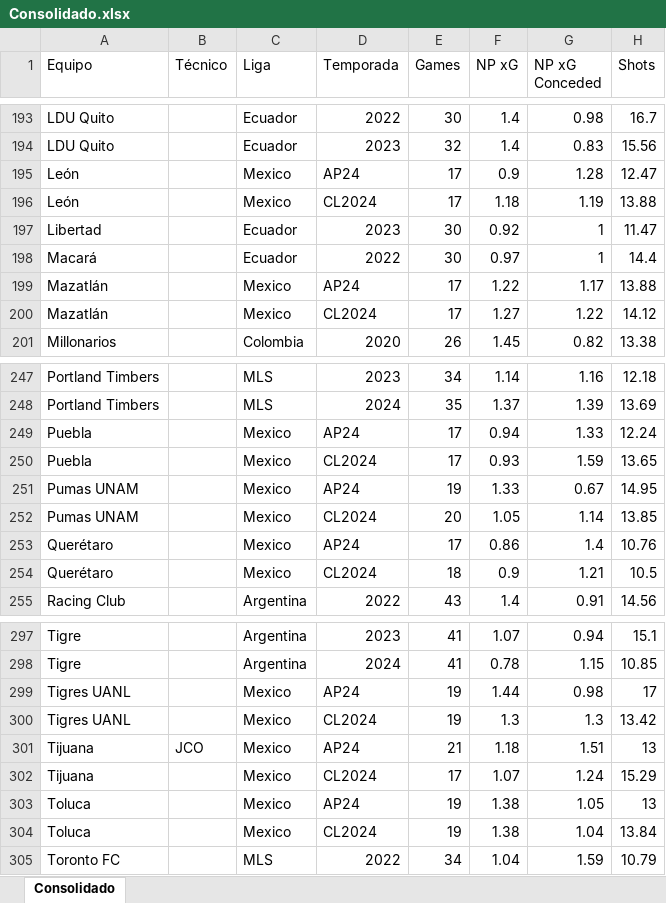
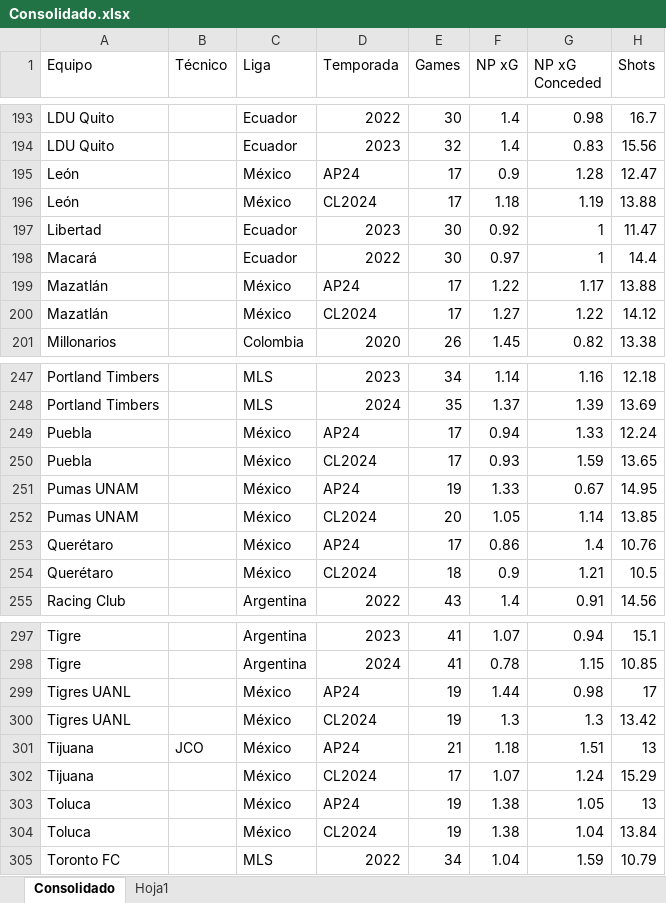
Before and after one commit to agaribay7/RadarTecnicos, an Excel workbook: Consolidado.xlsx, sheet Consolidado, drawn as a sheet; only a part is shown, gaps mark what is left out; values as stored, in another font and other column widths than the file's, no borders; the diff covers the shown part only; the diff names each change by its address in the sheet, - before the commit and + after, or states it on an @@ line.

```diff
--- a/Consolidado.xlsx (sheet Consolidado)
+++ b/Consolidado.xlsx (sheet Consolidado)
+sheet tab: Hoja1
-C195:C196 (Liga): Mexico
+C195:C196 (Liga): México
-C199:C200 (Liga): Mexico
+C199:C200 (Liga): México
-C249:C254 (Liga): Mexico
+C249:C254 (Liga): México
-C299:C304 (Liga): Mexico
+C299:C304 (Liga): México
```
Also changed, not shown: 34 added rows and 20 edited cells elsewhere in this sheet.
